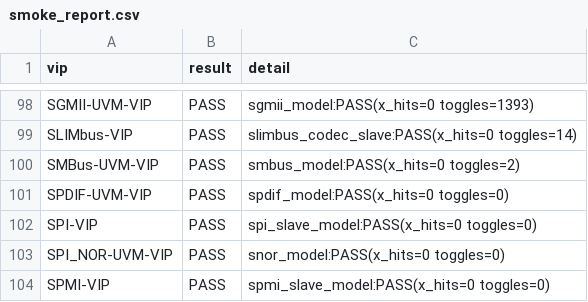
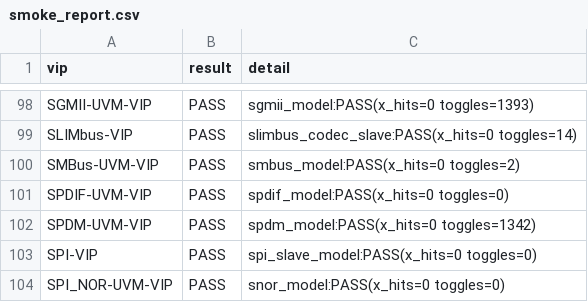
Before and after one commit to tonythetiger168/open-vip-portfolio, a CSV file: smoke/smoke_report.csv, drawn as a sheet; only a part is shown, gaps mark what is left out; the shorter side is filled out with more unchanged rows.

```diff
--- a/smoke/smoke_report.csv
+++ b/smoke/smoke_report.csv
@@ -101,2 +101,3 @@ SMBus-UVM-VIP,PASS,smbus_model:PASS(x_hits=0 toggles=2)
 SPDIF-UVM-VIP,PASS,spdif_model:PASS(x_hits=0 toggles=0)
+SPDM-UVM-VIP,PASS,spdm_model:PASS(x_hits=0 toggles=1342)
 SPI-VIP,PASS,spi_slave_model:PASS(x_hits=0 toggles=0)
```
Also changed, not shown: smoke_report.csv, tools/mutation_equivalent.csv, 6 other files.
